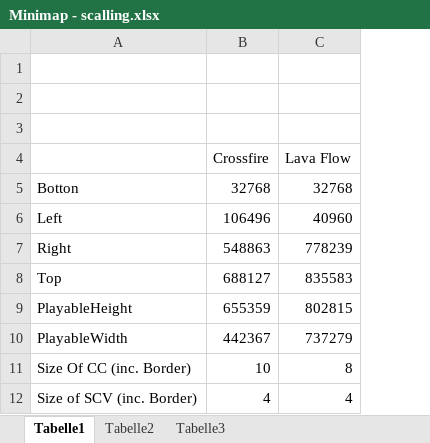
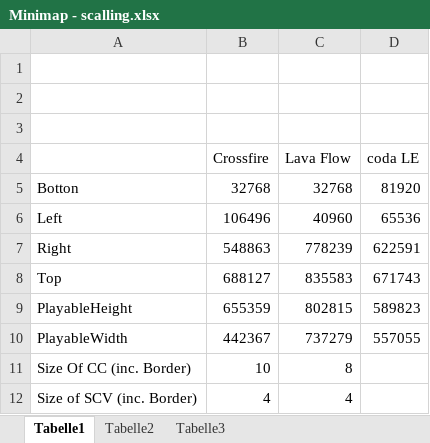
Before and after one commit to bellaPatricia/AnotherSc2Hack, an Excel workbook: docs/Minimap - scalling.xlsx, sheet Tabelle1, drawn as a sheet; values as stored, in another font and other column widths than the file's, no borders; the diff names each change by its address in the sheet, - before the commit and + after, or states it on an @@ line.

```diff
--- a/docs/Minimap - scalling.xlsx (sheet Tabelle1)
+++ b/docs/Minimap - scalling.xlsx (sheet Tabelle1)
+column D (coda LE), rows 5-10: 81920 | 65536 | 622591 | 671743 | 589823 | 557055
```
Also changed, not shown: 12 other files.
